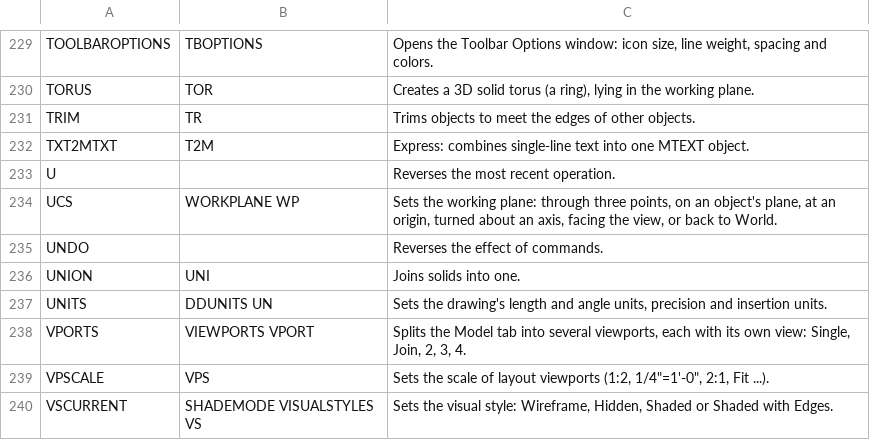
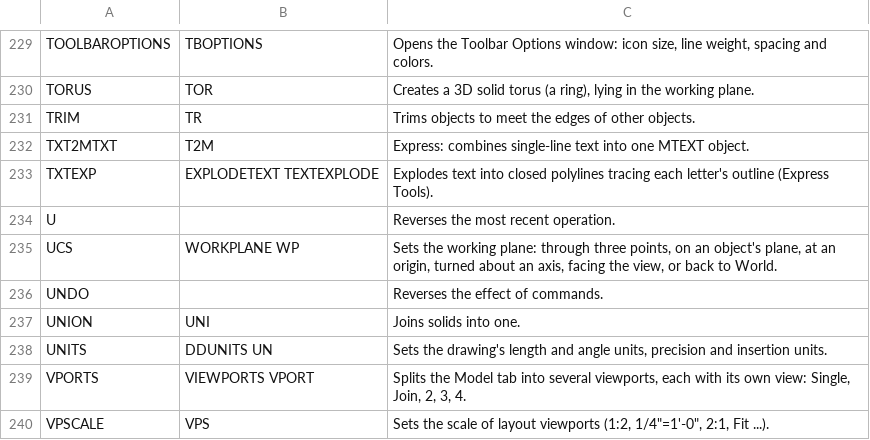
Before and after one commit to farmer-ant/fancy-Pencil, a TSV file: docs/manual/commands.tsv, drawn as a sheet; only a part is shown, gaps mark what is left out; the shorter side is filled out with more unchanged rows.

```diff
--- a/docs/manual/commands.tsv
+++ b/docs/manual/commands.tsv
@@ -232,2 +232,3 @@ TRIM	TR	Trims objects to meet the edges of other objects.
 TXT2MTXT	T2M	Express: combines single-line text into one MTEXT object.
+TXTEXP	EXPLODETEXT TEXTEXPLODE	Explodes text into closed polylines tracing each letter's outline (Express Tools).
 U		Reverses the most recent operation.
```
Also changed, not shown: 15 other files.
